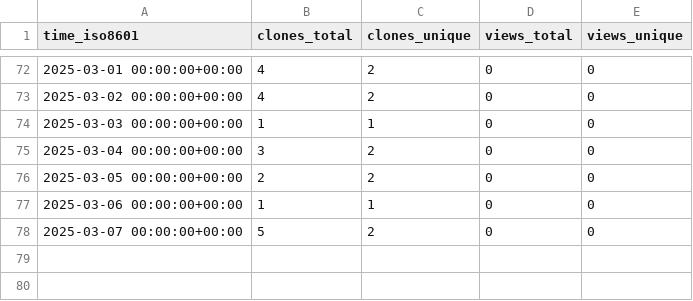
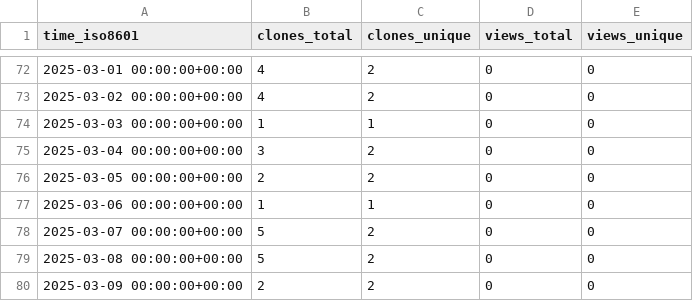
Before and after one commit to cubicleguy/imu_pj_logger, a CSV file: cubicleguy/imu_pj_logger/ghrs-data/views_clones_aggregate.csv, drawn as a sheet; only a part is shown, gaps mark what is left out; the diff names each change by its address in the sheet, - before the commit and + after, or states it on an @@ line.

```diff
--- a/cubicleguy/imu_pj_logger/ghrs-data/views_clones_aggregate.csv
+++ b/cubicleguy/imu_pj_logger/ghrs-data/views_clones_aggregate.csv
+row 79: 2025-03-08 00:00:00+00:00 | 5 | 2 | 0 | 0
+row 80: 2025-03-09 00:00:00+00:00 | 2 | 2 | 0 | 0
```
Also changed, not shown: 1 other file.
